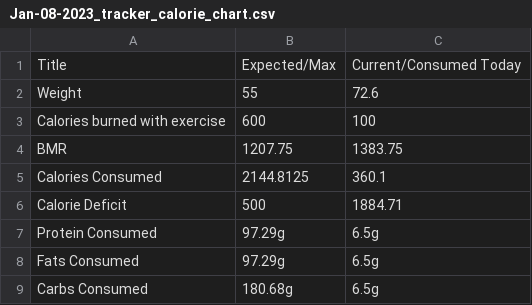
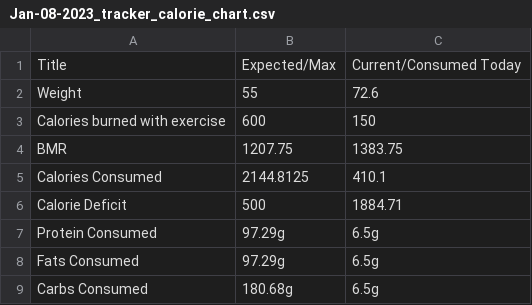
Before and after one commit to anudurup/my_daily_calorie_counter_app, a CSV file: calorie_chart_trackers/Jan-08-2023_tracker_calorie_chart.csv, drawn as a sheet.

```diff
--- a/calorie_chart_trackers/Jan-08-2023_tracker_calorie_chart.csv
+++ b/calorie_chart_trackers/Jan-08-2023_tracker_calorie_chart.csv
@@ -2,5 +2,5 @@ Title,Expected/Max,Current/Consumed Today
 Weight,55,72.6
-Calories burned with exercise,600,100
+Calories burned with exercise,600,150
 BMR,1207.75,1383.75
-Calories Consumed,2144.8125,360.1
+Calories Consumed,2144.8125,410.1
 Calorie Deficit,500,1884.71
```
Also changed, not shown: item_calorie_dict.csv, recipes.csv, 8 other files.
